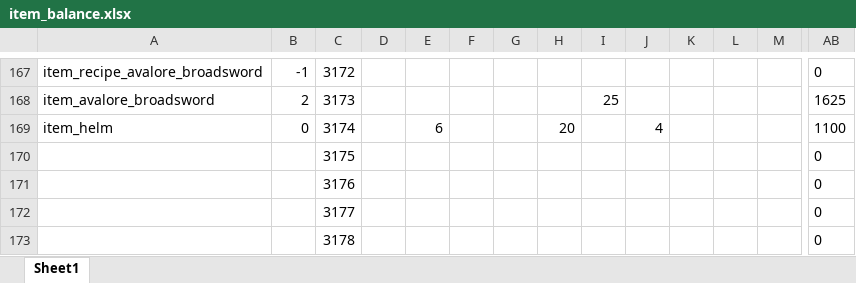
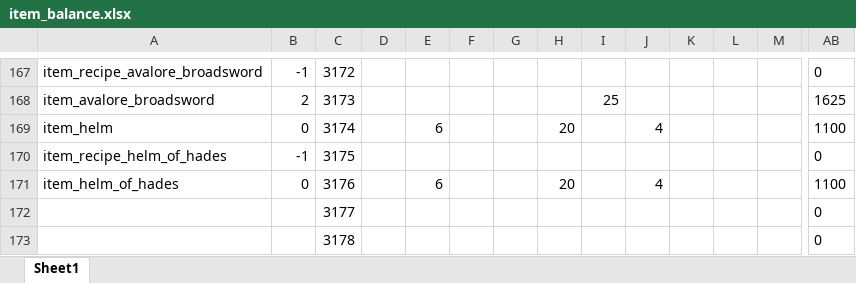
Before and after one commit to Axosh/avalore, an Excel workbook: balancing/item_balance.xlsx, sheet Sheet1, drawn as a sheet; only a part is shown, gaps mark what is left out; values as stored, in another font and other column widths than the file's, no borders; conditional formats not drawn; removed rows and columns are numbered as before the commit, all else as after; rows hold the shown columns only; the diff names each change by its address in the sheet, - before the commit and + after, or states it on an @@ line.

Commit message:
[WIP] Item - Helm of Hades

```diff
--- a/balancing/item_balance.xlsx (sheet Sheet1)
+++ b/balancing/item_balance.xlsx (sheet Sheet1)
-A170: (empty)
+A170: item_recipe_helm_of_hades
-B170: (empty)
+B170: -1
-row 171:  |  | 3176 |  |  |  |  |  |  |  |  |  |  | 0
+row 171: item_helm_of_hades | 0 | 3176 |  | 6 |  |  | 20 |  | 4 |  |  |  | 1100
```
Also changed, not shown: 4 other files.
